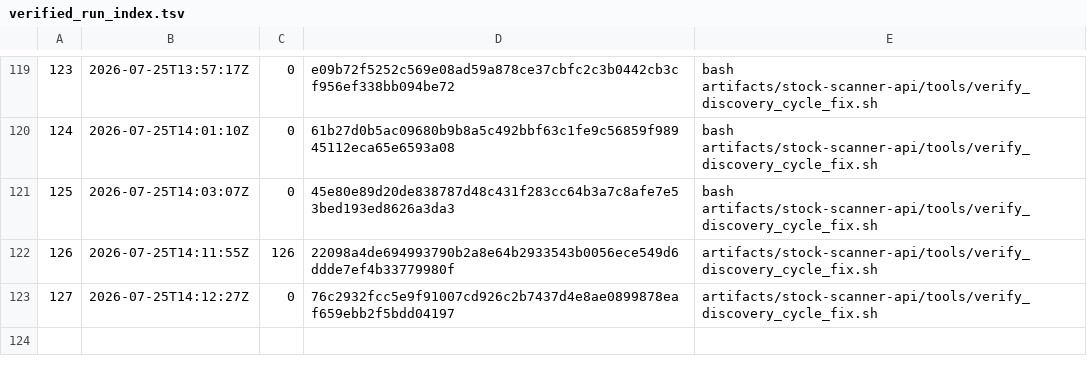
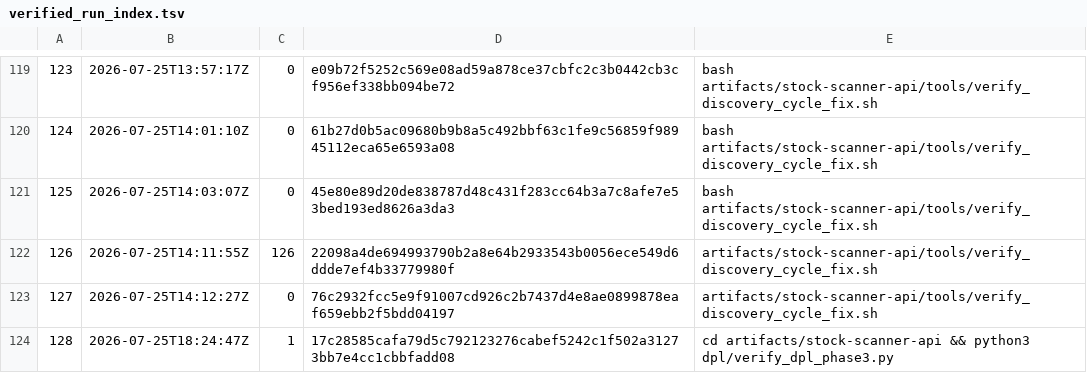
Before and after one commit to jdcarlo1/aiem-monorepo, a TSV file: artifacts/stock-scanner-api/tools/logs/verified_run_index.tsv, drawn as a sheet; only a part is shown, gaps mark what is left out; the diff names each change by its address in the sheet, - before the commit and + after, or states it on an @@ line.

```diff
--- a/artifacts/stock-scanner-api/tools/logs/verified_run_index.tsv
+++ b/artifacts/stock-scanner-api/tools/logs/verified_run_index.tsv
+row 124: 128 | 2026-07-25T18:24:47Z | 1 | 17c28585cafa79d5c792123276cabef5242c1f502a31273bb7e4cc1cbbfadd08 | cd artifacts/stock-scanner-api && python3 dpl/verify_dpl_phase3.py
```
Also changed, not shown: 4 other files.
